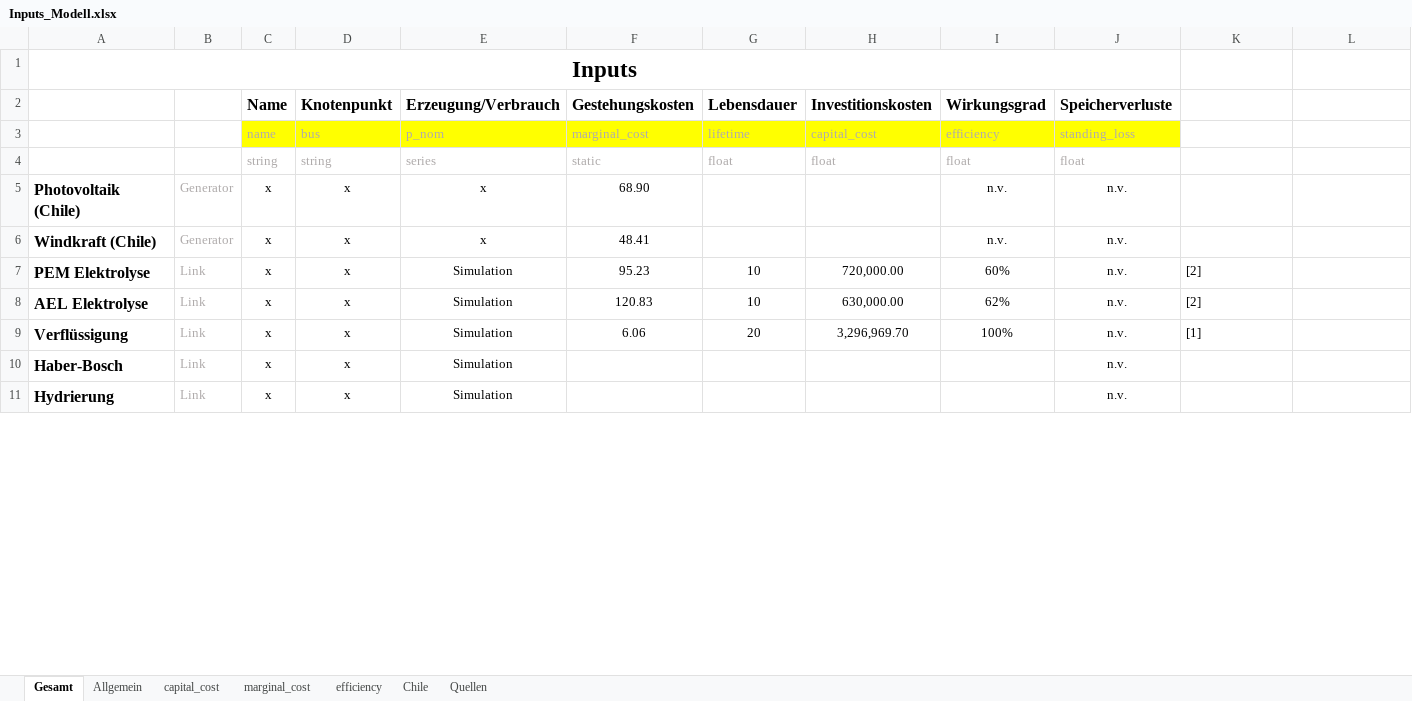
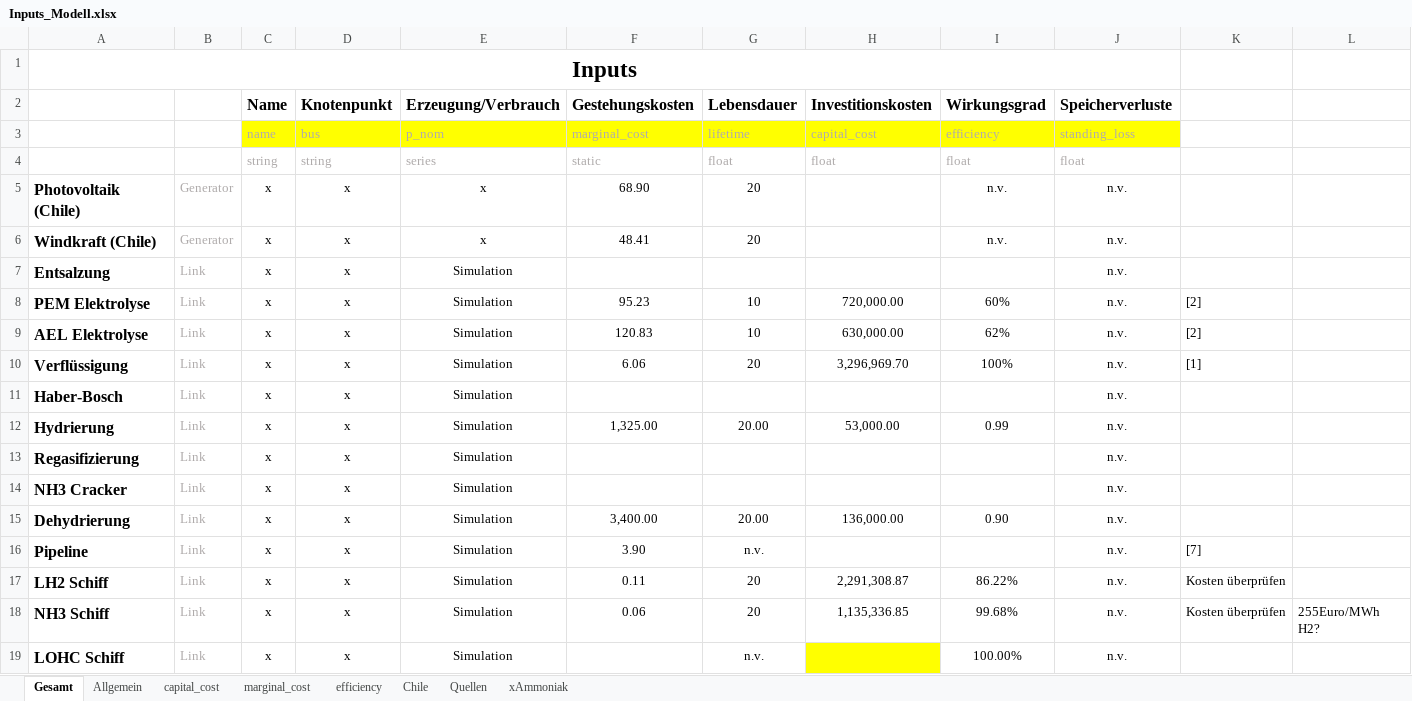
Before and after one commit to cgipser/DWE, an Excel workbook: data/Inputs_Modell.xlsx, sheet Gesamt, drawn as a sheet; only a part is shown; values as stored, in another font and other column widths than the file's, no borders; charts and pictures and conditional formats not drawn; addresses are those after the commit; the diff covers the shown part only; the diff names each change by its address in the sheet, - before the commit and + after, or states it on an @@ line.

Commit message:
Update Inputs

```diff
--- a/data/Inputs_Modell.xlsx (sheet Gesamt)
+++ b/data/Inputs_Modell.xlsx (sheet Gesamt)
+sheet tab: xAmmoniak
-G5:G6 (Lebensdauer): (empty)
+G5:G6 (Lebensdauer): 20
+row 7: Entsalzung | Link | x | x | Simulation |  |  |  |  | n.v.
+row 12: Hydrierung | Link | x | x | Simulation | 1,325.00 | 20.00 | 53,000.00 | 0.99 | n.v.
-A13: Hydrierung
+A13: Regasifizierung
+row 14: NH3 Cracker | Link | x | x | Simulation |  |  |  |  | n.v.
+row 15: Dehydrierung | Link | x | x | Simulation | 3,400.00 | 20.00 | 136,000.00 | 0.90 | n.v.
+row 16: Pipeline | Link | x | x | Simulation | 3.90 | n.v. |  |  | n.v. | [7]
+row 17: LH2 Schiff | Link | x | x | Simulation | 0.11 | 20 | 2,291,308.87 | 86.22% | n.v. | Kosten überprüfen
+row 18: NH3 Schiff | Link | x | x | Simulation | 0.06 | 20 | 1,135,336.85 | 99.68% | n.v. | Kosten überprüfen | 255Euro/MWh H2?
+row 19: LOHC Schiff | Link | x | x | Simulation |  | n.v. |  | 100.00% | n.v.
```
Also changed, not shown: 17 added rows, 4 removed rows, 1 moved row and 12 edited cells elsewhere in this sheet, sheet efficiency, sheet capital_cost, sheet Quellen, sheet marginal_cost, formulas that keep their value, charts or pictures, 1 other file.
